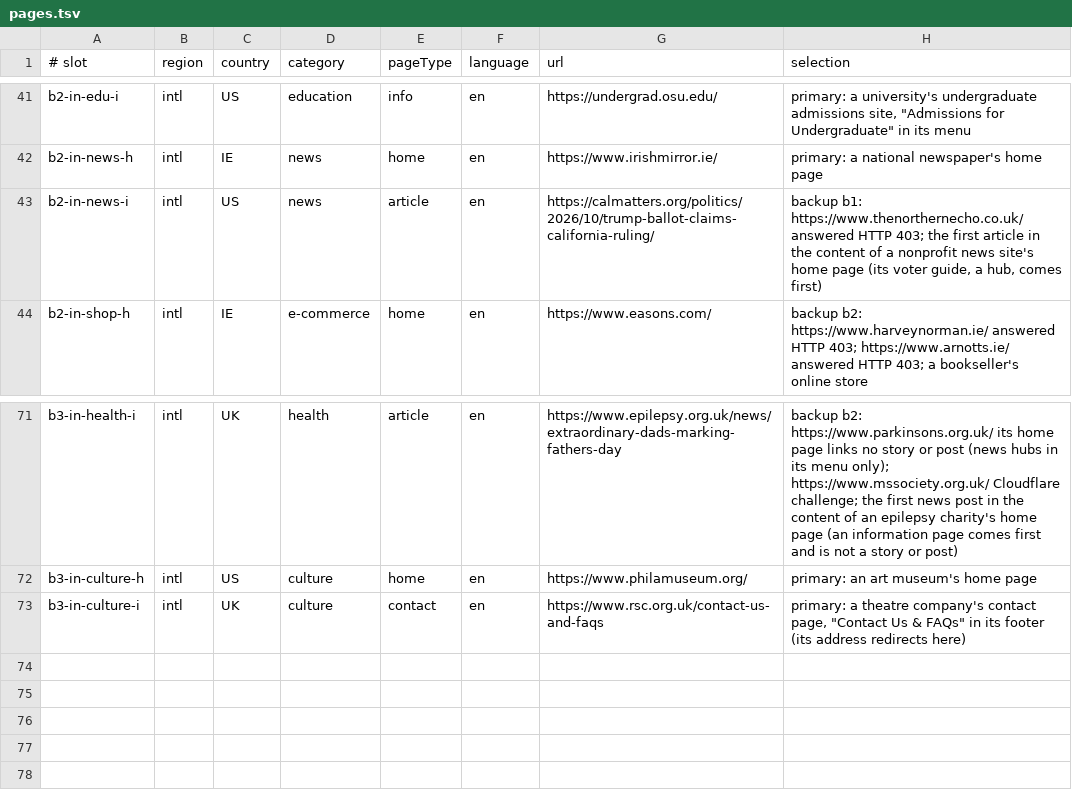
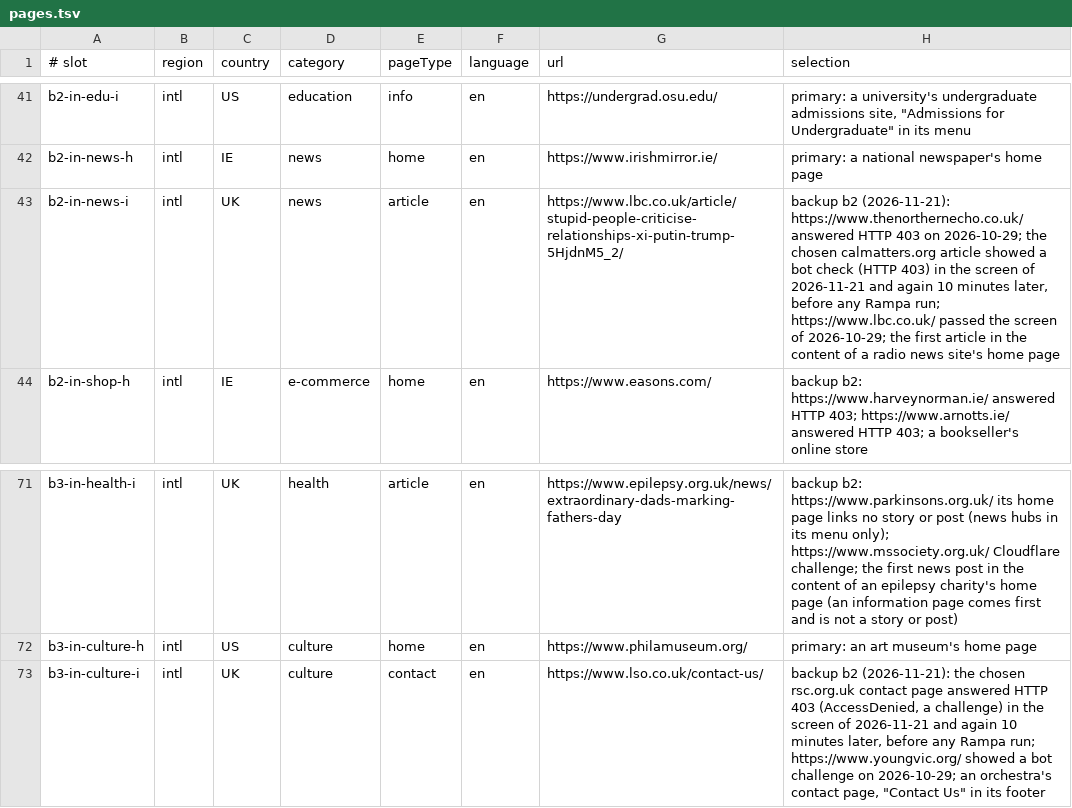
Before and after one commit to guilhermebsantiago/rampa-cli, a TSV file: study/round-6-2026-10-29/scripts/pages.tsv, drawn as a sheet; only a part is shown, gaps mark what is left out.

Commit message:
Round 6 pre-registration: frozen before collection
preregistration.md replaces the draft: rampa-cli 0.1.2 (df32363) frozen, labels by the two
judges (AI-judged, no new human labels), Gemma 4 12B on Ollama only, Wilson's interval decides,
the pass sample as a secondary measure, T4 local and secondary; section 9 lists each decision.
The texts of study/round-6-plan and study/round-6-passes are folded in here rather than merged
as history, since their drafts quoted interim counts of the human review, whose analysis is not
done. The 72 pages were screened again; two refused twice and went to their slots' next backups.
Run, ablation, pass-sample and packet scripts, and the rubric for rows with no claim, are included.

```diff
--- a/study/round-6-2026-10-29/scripts/pages.tsv
+++ b/study/round-6-2026-10-29/scripts/pages.tsv
@@ -42,3 +42,3 @@ b2-in-edu-i	intl	US	education	info	en	https://undergrad.osu.edu/	primary: a univ
 b2-in-news-h	intl	IE	news	home	en	https://www.irishmirror.ie/	primary: a national newspaper's home page
-b2-in-news-i	intl	US	news	article	en	https://calmatters.org/politics/2026/10/trump-ballot-claims-california-ruling/	backup b1: https://www.thenorthernecho.co.uk/ answered HTTP 403; the first article in the content of a nonprofit news site's home page (its voter guide, a hub, comes first)
+b2-in-news-i	intl	UK	news	article	en	https://www.lbc.co.uk/article/stupid-people-criticise-relationships-xi-putin-trump-5HjdnM5_2/	backup b2 (2026-11-21): https://www.thenorthernecho.co.uk/ answered HTTP 403 on 2026-10-29; the chosen calmatters.org article showed a bot check (HTTP 403) in the screen of 2026-11-21 and again 10 minutes later, before any Rampa run; https://www.lbc.co.uk/ passed the screen of 2026-10-29; the first article in the content of a radio news site's home page
 b2-in-shop-h	intl	IE	e-commerce	home	en	https://www.easons.com/	backup b2: https://www.harveynorman.ie/ answered HTTP 403; https://www.arnotts.ie/ answered HTTP 403; a bookseller's online store
@@ -72,2 +72,2 @@ b3-in-health-i	intl	UK	health	article	en	https://www.epilepsy.org.uk/news/extrao
 b3-in-culture-h	intl	US	culture	home	en	https://www.philamuseum.org/	primary: an art museum's home page
-b3-in-culture-i	intl	UK	culture	contact	en	https://www.rsc.org.uk/contact-us-and-faqs	primary: a theatre company's contact page, "Contact Us & FAQs" in its footer (its address redirects here)
+b3-in-culture-i	intl	UK	culture	contact	en	https://www.lso.co.uk/contact-us/	backup b2 (2026-11-21): the chosen rsc.org.uk contact page answered HTTP 403 (AccessDenied, a challenge) in the screen of 2026-11-21 and again 10 minutes later, before any Rampa run; https://www.youngvic.org/ showed a bot challenge on 2026-10-29; an orchestra's contact page, "Contact Us" in its footer
```
Also changed, not shown: study/round-6-2026-10-29/scripts/selection.tsv, 31 other files.
